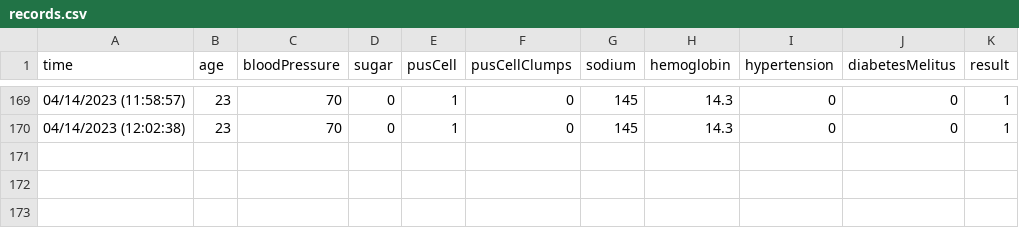
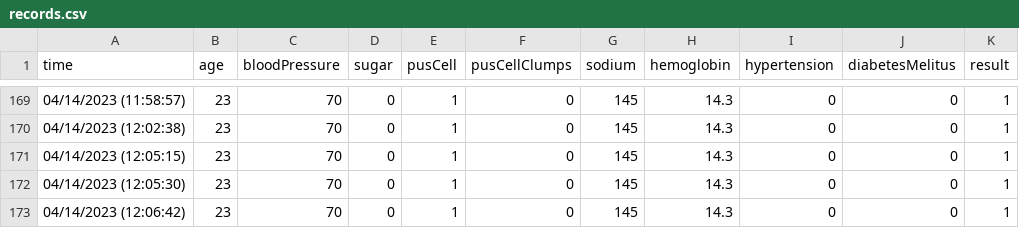
Before and after one commit to keerthivddv/ckd, a CSV file: dataset/records.csv, drawn as a sheet; only a part is shown, gaps mark what is left out; the diff names each change by its address in the sheet, - before the commit and + after, or states it on an @@ line.

Commit message:
commit

```diff
--- a/dataset/records.csv
+++ b/dataset/records.csv
+row 171: 04/14/2023 (12:05:15) | 23 | 70 | 0 | 1 | 0 | 145 | 14.3 | 0 | 0 | 1
+row 172: 04/14/2023 (12:05:30) | 23 | 70 | 0 | 1 | 0 | 145 | 14.3 | 0 | 0 | 1
+row 173: 04/14/2023 (12:06:42) | 23 | 70 | 0 | 1 | 0 | 145 | 14.3 | 0 | 0 | 1
```
